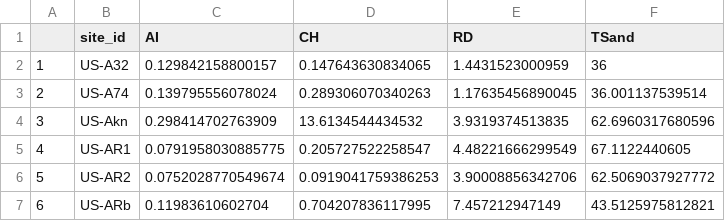
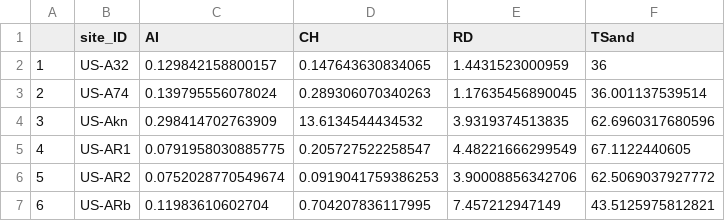
Before and after one commit to zhaozhechen/ET_Synchrony, a CSV file: 00_Data/perdictor_df.csv, drawn as a sheet; only a part is shown.

```diff
--- a/00_Data/perdictor_df.csv
+++ b/00_Data/perdictor_df.csv
@@ -1,2 +1,2 @@
-"","site_id","AI","CH","RD","TSand"
+"","site_ID","AI","CH","RD","TSand"
 "1","US-A32",0.129842158800157,0.147643630834065,1.4431523000959,36
```
Also changed, not shown: 3 other files.
